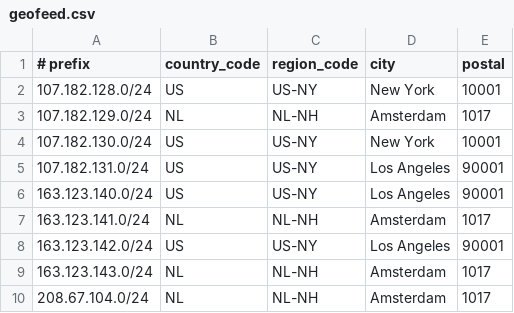
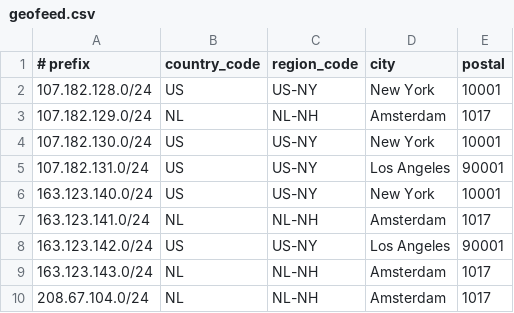
Before and after one commit to descapital/geofeed, a CSV file: geofeed.csv, drawn as a sheet; only a part is shown.

Commit message:
Update geofeed.csv
per customer request and that prefix is belonged to NY as of right now

```diff
--- a/geofeed.csv
+++ b/geofeed.csv
@@ -5,3 +5,3 @@
 107.182.131.0/24,US,US-NY,Los Angeles,90001
-163.123.140.0/24,US,US-NY,Los Angeles,90001
+163.123.140.0/24,US,US-NY,New York,10001
 163.123.141.0/24,NL,NL-NH,Amsterdam,1017
```
